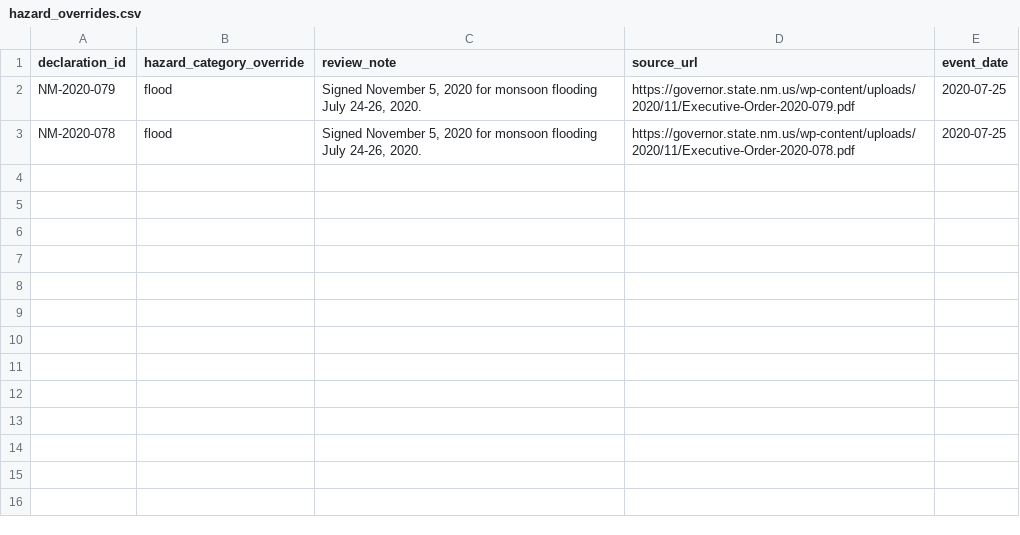
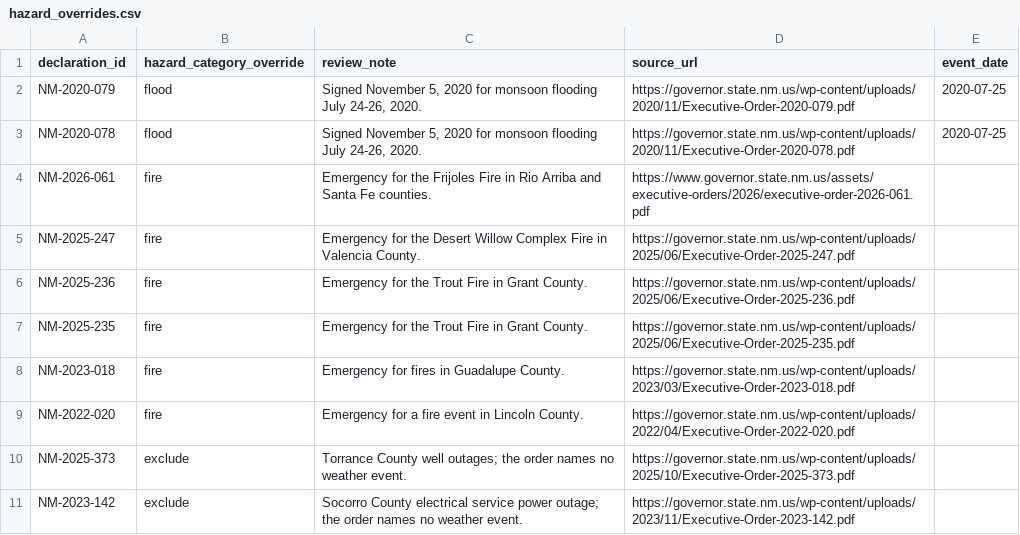
Before and after one commit to Phenom1881/disaster-data, a CSV file: plus/new-mexico/hazard_overrides.csv, drawn as a sheet.

```diff
--- a/plus/new-mexico/hazard_overrides.csv
+++ b/plus/new-mexico/hazard_overrides.csv
@@ -3 +3,9 @@ NM-2020-079,flood,"Signed November 5, 2020 for monsoon flooding July 24-26, 2020
 NM-2020-078,flood,"Signed November 5, 2020 for monsoon flooding July 24-26, 2020.",https://governor.state.nm.us/wp-content/uploads/2020/11/Executive-Order-2020-078.pdf,2020-07-25
+NM-2026-061,fire,Emergency for the Frijoles Fire in Rio Arriba and Santa Fe counties.,https://www.governor.state.nm.us/assets/executive-orders/2026/executive-order-2026-061.pdf,
+NM-2025-247,fire,Emergency for the Desert Willow Complex Fire in Valencia County.,https://governor.state.nm.us/wp-content/uploads/2025/06/Executive-Order-2025-247.pdf,
+NM-2025-236,fire,Emergency for the Trout Fire in Grant County.,https://governor.state.nm.us/wp-content/uploads/2025/06/Executive-Order-2025-236.pdf,
+NM-2025-235,fire,Emergency for the Trout Fire in Grant County.,https://governor.state.nm.us/wp-content/uploads/2025/06/Executive-Order-2025-235.pdf,
+NM-2023-018,fire,Emergency for fires in Guadalupe County.,https://governor.state.nm.us/wp-content/uploads/2023/03/Executive-Order-2023-018.pdf,
+NM-2022-020,fire,Emergency for a fire event in Lincoln County.,https://governor.state.nm.us/wp-content/uploads/2022/04/Executive-Order-2022-020.pdf,
+NM-2025-373,exclude,Torrance County well outages; the order names no weather event.,https://governor.state.nm.us/wp-content/uploads/2025/10/Executive-Order-2025-373.pdf,
+NM-2023-142,exclude,Socorro County electrical service power outage; the order names no weather event.,https://governor.state.nm.us/wp-content/uploads/2023/11/Executive-Order-2023-142.pdf,
```
Also changed, not shown: plus/arizona/hazard_overrides.csv.
